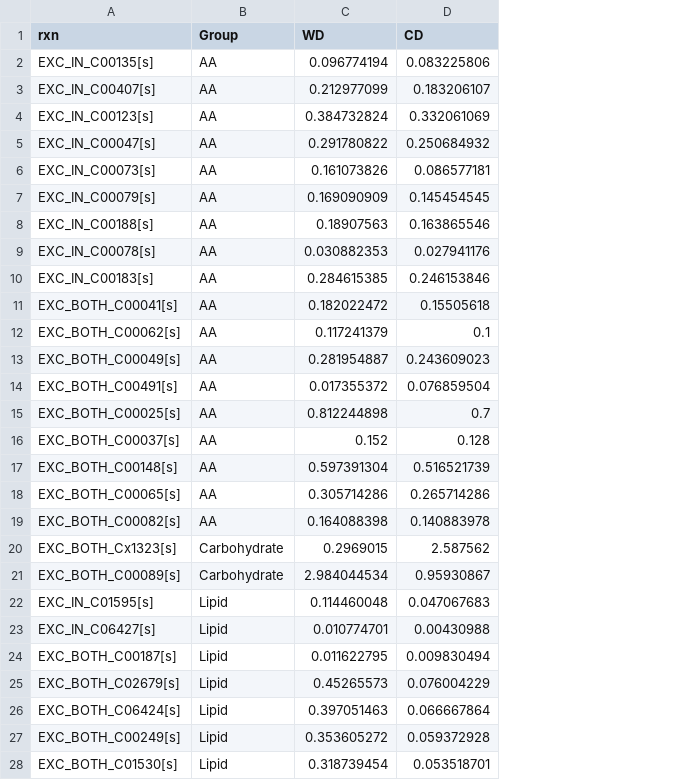
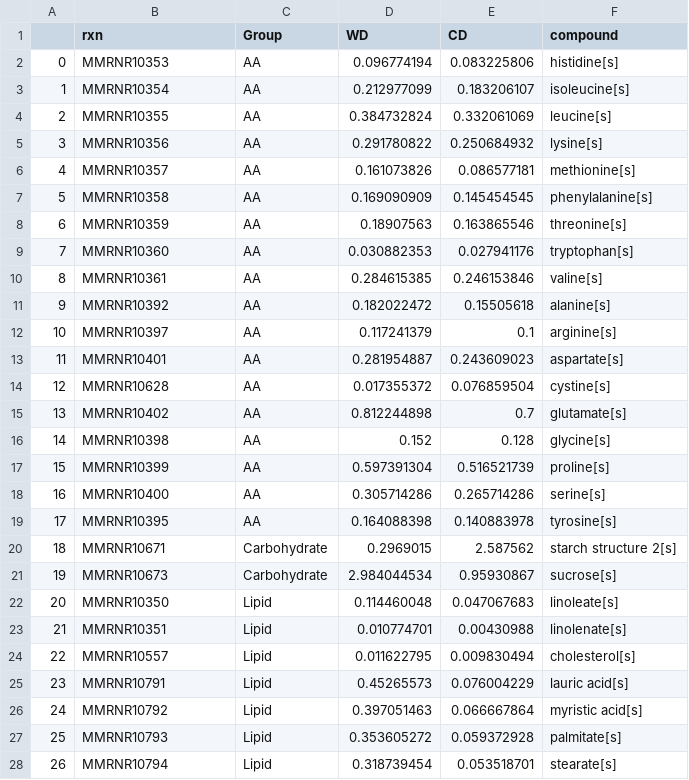
Before and after one commit to FrederickClasen/MMRNHep, a CSV file: data/dietConstraints.csv, drawn as a sheet; only a part is shown; addresses are those after the commit; the diff covers the shown part only; the diff names each change by its address in the sheet, - before the commit and + after, or states it on an @@ line.

Commit message:
data move

```diff
--- a/data/dietConstraints.csv
+++ b/data/dietConstraints.csv
+column A, rows 2-28: 0 | 1 | 2 | 3 | 4 | 5 | 6 | 7 | 8 | 9 | 10 | 11 | 12 | 13 | 14 | 15 | 16 | 17 | 18 | 19 | 20 | 21 | 22 | 23 | 24 | 25 | 26
+column F (compound), rows 2-28: histidine[s] | isoleucine[s] | leucine[s] | lysine[s] | methionine[s] | phenylalanine[s] | threonine[s] | tryptophan[s] | valine[s] | alanine[s] | arginine[s] | aspartate[s] | cystine[s] | glutamate[s] | glycine[s] | proline[s] | serine[s] | tyrosine[s] | starch structure 2[s] | sucrose[s] | linoleate[s] | linolenate[s] | cholesterol[s] | lauric acid[s] | myristic acid[s] | palmitate[s] | stearate[s]
-B2 (rxn): EXC_IN_C00135[s]
+B2 (rxn): MMRNR10353
-B3 (rxn): EXC_IN_C00407[s]
+B3 (rxn): MMRNR10354
-B4 (rxn): EXC_IN_C00123[s]
+B4 (rxn): MMRNR10355
-B5 (rxn): EXC_IN_C00047[s]
+B5 (rxn): MMRNR10356
-B6 (rxn): EXC_IN_C00073[s]
+B6 (rxn): MMRNR10357
-B7 (rxn): EXC_IN_C00079[s]
+B7 (rxn): MMRNR10358
-B8 (rxn): EXC_IN_C00188[s]
+B8 (rxn): MMRNR10359
-B9 (rxn): EXC_IN_C00078[s]
+B9 (rxn): MMRNR10360
-B10 (rxn): EXC_IN_C00183[s]
+B10 (rxn): MMRNR10361
-B11 (rxn): EXC_BOTH_C00041[s]
+B11 (rxn): MMRNR10392
-B12 (rxn): EXC_BOTH_C00062[s]
+B12 (rxn): MMRNR10397
-B13 (rxn): EXC_BOTH_C00049[s]
+B13 (rxn): MMRNR10401
-B14 (rxn): EXC_BOTH_C00491[s]
+B14 (rxn): MMRNR10628
-B15 (rxn): EXC_BOTH_C00025[s]
+B15 (rxn): MMRNR10402
-B16 (rxn): EXC_BOTH_C00037[s]
+B16 (rxn): MMRNR10398
-B17 (rxn): EXC_BOTH_C00148[s]
+B17 (rxn): MMRNR10399
-B18 (rxn): EXC_BOTH_C00065[s]
+B18 (rxn): MMRNR10400
-B19 (rxn): EXC_BOTH_C00082[s]
+B19 (rxn): MMRNR10395
-B20 (rxn): EXC_BOTH_Cx1323[s]
+B20 (rxn): MMRNR10671
-B21 (rxn): EXC_BOTH_C00089[s]
+B21 (rxn): MMRNR10673
-B22 (rxn): EXC_IN_C01595[s]
+B22 (rxn): MMRNR10350
-B23 (rxn): EXC_IN_C06427[s]
+B23 (rxn): MMRNR10351
-B24 (rxn): EXC_BOTH_C00187[s]
+B24 (rxn): MMRNR10557
-B25 (rxn): EXC_BOTH_C02679[s]
+B25 (rxn): MMRNR10791
-B26 (rxn): EXC_BOTH_C06424[s]
+B26 (rxn): MMRNR10792
-B27 (rxn): EXC_BOTH_C00249[s]
+B27 (rxn): MMRNR10793
-B28 (rxn): EXC_BOTH_C01530[s]
+B28 (rxn): MMRNR10794
```
Also changed, not shown: 15 removed rows and 4 edited cells elsewhere in this file, 4 other files.
